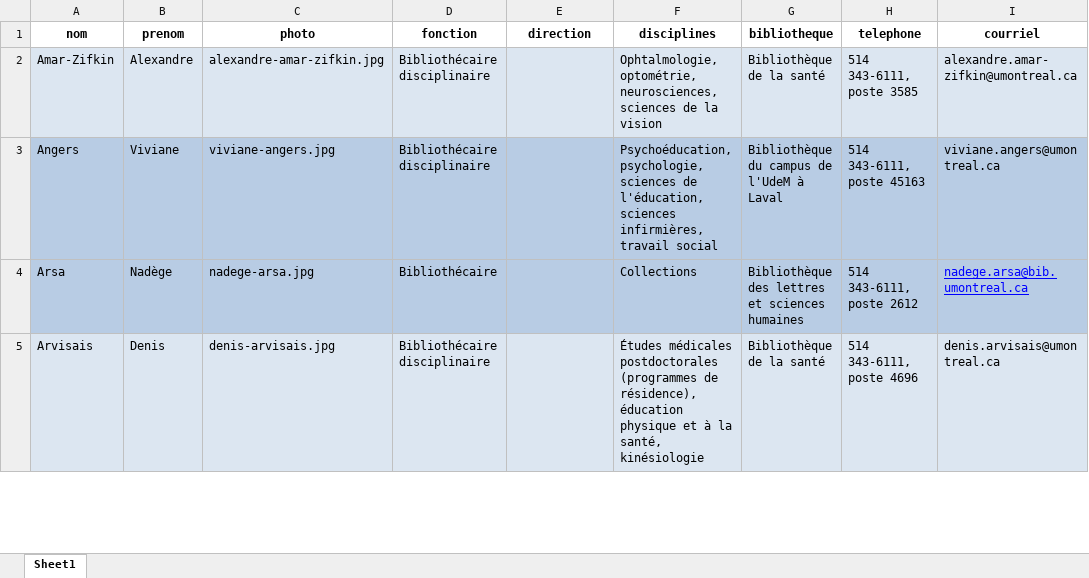
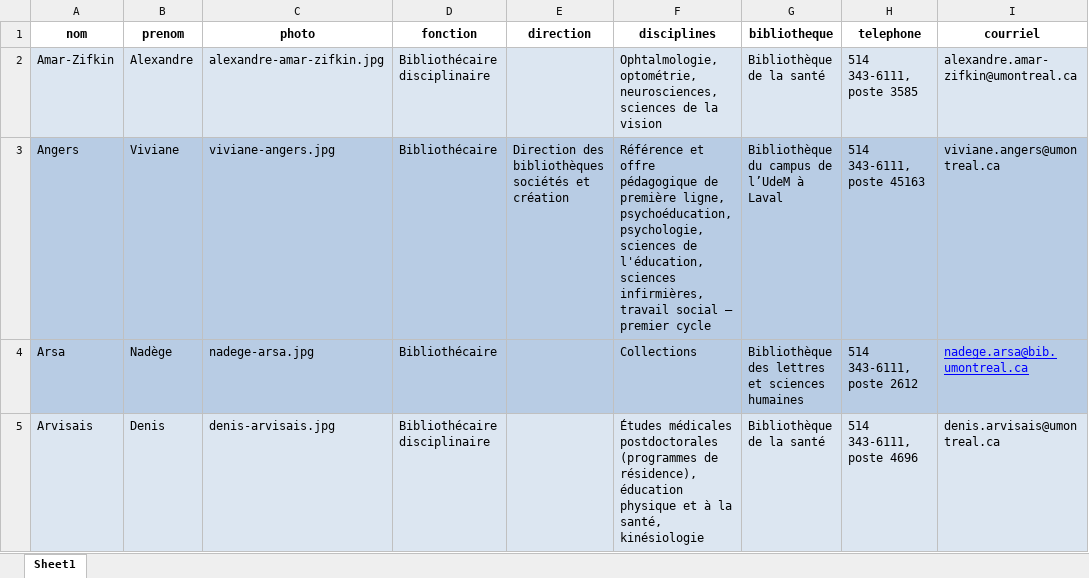
Before and after one commit to bibudem/coquille-web, an Excel workbook: content/personnel/liste-personnel.xlsx, sheet Sheet1, drawn as a sheet; only a part is shown; values as stored, in another font and other column widths than the file's, no borders; table styles not drawn; the diff names each change by its address in the sheet, - before the commit and + after, or states it on an @@ line.

Commit message:
feat(repertoire-personnel): Changements concernant Viviane Angers

```diff
--- a/content/personnel/liste-personnel.xlsx (sheet Sheet1)
+++ b/content/personnel/liste-personnel.xlsx (sheet Sheet1)
-D3 (fonction): Bibliothécaire disciplinaire
+D3 (fonction): Bibliothécaire
-E3 (direction): (empty)
+E3 (direction): Direction des bibliothèques sociétés et création
-F3 (disciplines): Psychoéducation, psychologie, sciences de l'éducation, sciences infirmières, travail social
+F3 (disciplines): Référence et offre pédagogique de première ligne, psychoéducation, psychologie, sciences de l'éducation, sciences infirmières, travail social – premier cycle
-G3 (bibliotheque): Bibliothèque du campus de l'UdeM à Laval
+G3 (bibliotheque): Bibliothèque du campus de l’UdeM à Laval
```
